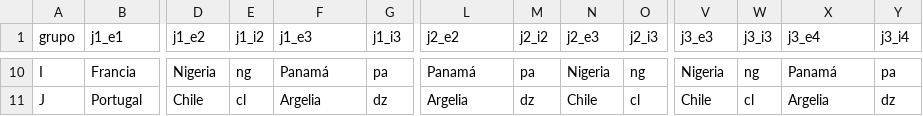
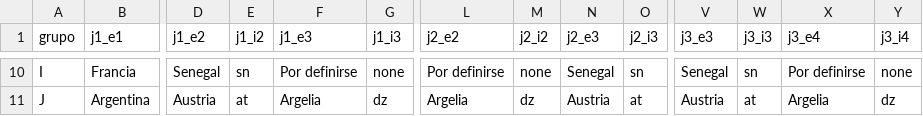
Before and after one commit to LionxCodeDev/Mundial2026, a CSV file: datasets/grupos_mundial.csv, drawn as a sheet; only a part is shown, gaps mark what is left out; the diff covers the shown part only; the diff names each change by its address in the sheet, - before the commit and + after, or states it on an @@ line.

```diff
--- a/datasets/grupos_mundial.csv
+++ b/datasets/grupos_mundial.csv
-D10 (j1_e2): Nigeria
+D10 (j1_e2): Senegal
-E10 (j1_i2): ng
+E10 (j1_i2): sn
-F10 (j1_e3): Panamá
+F10 (j1_e3): Por definirse
-G10 (j1_i3): pa
+G10 (j1_i3): none
-L10 (j2_e2): Panamá
+L10 (j2_e2): Por definirse
-M10 (j2_i2): pa
+M10 (j2_i2): none
-N10 (j2_e3): Nigeria
+N10 (j2_e3): Senegal
-O10 (j2_i3): ng
+O10 (j2_i3): sn
-V10 (j3_e3): Nigeria
+V10 (j3_e3): Senegal
-W10 (j3_i3): ng
+W10 (j3_i3): sn
-X10 (j3_e4): Panamá
+X10 (j3_e4): Por definirse
-Y10 (j3_i4): pa
+Y10 (j3_i4): none
-B11 (j1_e1): Portugal
+B11 (j1_e1): Argentina
-D11 (j1_e2): Chile
+D11 (j1_e2): Austria
-E11 (j1_i2): cl
+E11 (j1_i2): at
-N11 (j2_e3): Chile
+N11 (j2_e3): Austria
-O11 (j2_i3): cl
+O11 (j2_i3): at
-V11 (j3_e3): Chile
+V11 (j3_e3): Austria
-W11 (j3_i3): cl
+W11 (j3_i3): at
```
Also changed, not shown: 89 edited cells elsewhere in this file.
